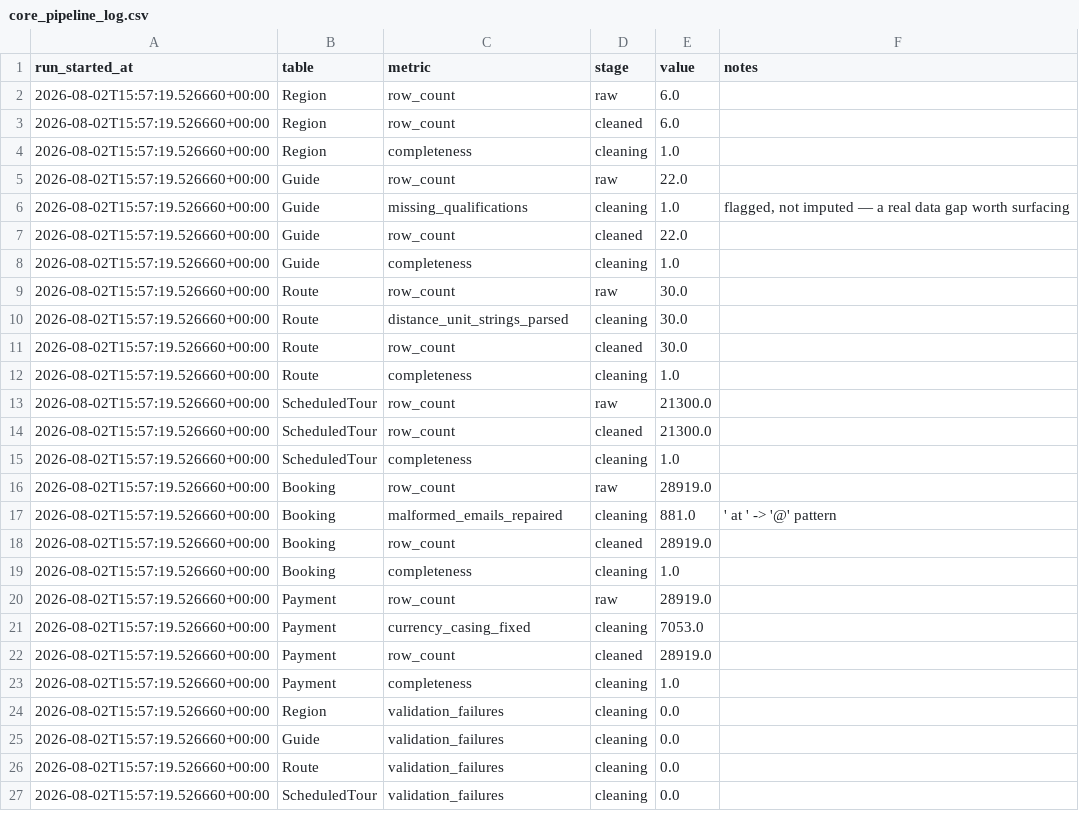
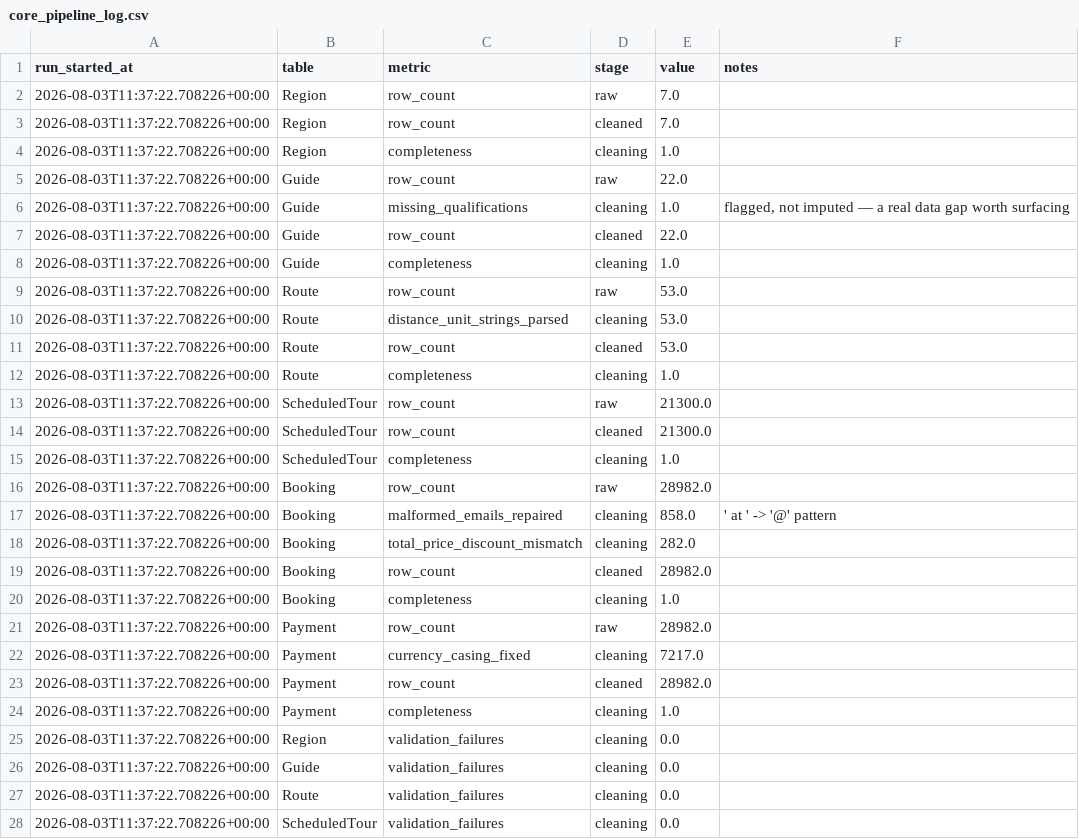
Before and after one commit to TGOSS1984/ascent-analytics, a CSV file: docs/data_quality/core_pipeline_log.csv, drawn as a sheet; only a part is shown; the diff covers the shown part only.

Commit message:
feat: real routes from live app, retail week + bank holiday spikes, guide discount tendency

```diff
--- a/docs/data_quality/core_pipeline_log.csv
+++ b/docs/data_quality/core_pipeline_log.csv
@@ -1,27 +1,28 @@
 run_started_at,table,metric,stage,value,notes
-2026-08-02T15:57:19.526660+00:00,Region,row_count,raw,6.0,
-2026-08-02T15:57:19.526660+00:00,Region,row_count,cleaned,6.0,
-2026-08-02T15:57:19.526660+00:00,Region,completeness,cleaning,1.0,
-2026-08-02T15:57:19.526660+00:00,Guide,row_count,raw,22.0,
-2026-08-02T15:57:19.526660+00:00,Guide,missing_qualifications,cleaning,1.0,"flagged, not imputed — a real data gap worth surfacing"
-2026-08-02T15:57:19.526660+00:00,Guide,row_count,cleaned,22.0,
-2026-08-02T15:57:19.526660+00:00,Guide,completeness,cleaning,1.0,
-2026-08-02T15:57:19.526660+00:00,Route,row_count,raw,30.0,
-2026-08-02T15:57:19.526660+00:00,Route,distance_unit_strings_parsed,cleaning,30.0,
-2026-08-02T15:57:19.526660+00:00,Route,row_count,cleaned,30.0,
-2026-08-02T15:57:19.526660+00:00,Route,completeness,cleaning,1.0,
-2026-08-02T15:57:19.526660+00:00,ScheduledTour,row_count,raw,21300.0,
-2026-08-02T15:57:19.526660+00:00,ScheduledTour,row_count,cleaned,21300.0,
-2026-08-02T15:57:19.526660+00:00,ScheduledTour,completeness,cleaning,1.0,
-2026-08-02T15:57:19.526660+00:00,Booking,row_count,raw,28919.0,
-2026-08-02T15:57:19.526660+00:00,Booking,malformed_emails_repaired,cleaning,881.0,' at ' -> '@' pattern
-2026-08-02T15:57:19.526660+00:00,Booking,row_count,cleaned,28919.0,
-2026-08-02T15:57:19.526660+00:00,Booking,completeness,cleaning,1.0,
-2026-08-02T15:57:19.526660+00:00,Payment,row_count,raw,28919.0,
-2026-08-02T15:57:19.526660+00:00,Payment,currency_casing_fixed,cleaning,7053.0,
-2026-08-02T15:57:19.526660+00:00,Payment,row_count,cleaned,28919.0,
-2026-08-02T15:57:19.526660+00:00,Payment,completeness,cleaning,1.0,
-2026-08-02T15:57:19.526660+00:00,Region,validation_failures,cleaning,0.0,
-2026-08-02T15:57:19.526660+00:00,Guide,validation_failures,cleaning,0.0,
-2026-08-02T15:57:19.526660+00:00,Route,validation_failures,cleaning,0.0,
-2026-08-02T15:57:19.526660+00:00,ScheduledTour,validation_failures,cleaning,0.0,
+2026-08-03T11:37:22.708226+00:00,Region,row_count,raw,7.0,
+2026-08-03T11:37:22.708226+00:00,Region,row_count,cleaned,7.0,
+2026-08-03T11:37:22.708226+00:00,Region,completeness,cleaning,1.0,
+2026-08-03T11:37:22.708226+00:00,Guide,row_count,raw,22.0,
+2026-08-03T11:37:22.708226+00:00,Guide,missing_qualifications,cleaning,1.0,"flagged, not imputed — a real data gap worth surfacing"
+2026-08-03T11:37:22.708226+00:00,Guide,row_count,cleaned,22.0,
+2026-08-03T11:37:22.708226+00:00,Guide,completeness,cleaning,1.0,
+2026-08-03T11:37:22.708226+00:00,Route,row_count,raw,53.0,
+2026-08-03T11:37:22.708226+00:00,Route,distance_unit_strings_parsed,cleaning,53.0,
+2026-08-03T11:37:22.708226+00:00,Route,row_count,cleaned,53.0,
+2026-08-03T11:37:22.708226+00:00,Route,completeness,cleaning,1.0,
+2026-08-03T11:37:22.708226+00:00,ScheduledTour,row_count,raw,21300.0,
+2026-08-03T11:37:22.708226+00:00,ScheduledTour,row_count,cleaned,21300.0,
+2026-08-03T11:37:22.708226+00:00,ScheduledTour,completeness,cleaning,1.0,
+2026-08-03T11:37:22.708226+00:00,Booking,row_count,raw,28982.0,
+2026-08-03T11:37:22.708226+00:00,Booking,malformed_emails_repaired,cleaning,858.0,' at ' -> '@' pattern
+2026-08-03T11:37:22.708226+00:00,Booking,total_price_discount_mismatch,cleaning,282.0,
+2026-08-03T11:37:22.708226+00:00,Booking,row_count,cleaned,28982.0,
+2026-08-03T11:37:22.708226+00:00,Booking,completeness,cleaning,1.0,
+2026-08-03T11:37:22.708226+00:00,Payment,row_count,raw,28982.0,
+2026-08-03T11:37:22.708226+00:00,Payment,currency_casing_fixed,cleaning,7217.0,
+2026-08-03T11:37:22.708226+00:00,Payment,row_count,cleaned,28982.0,
+2026-08-03T11:37:22.708226+00:00,Payment,completeness,cleaning,1.0,
+2026-08-03T11:37:22.708226+00:00,Region,validation_failures,cleaning,0.0,
+2026-08-03T11:37:22.708226+00:00,Guide,validation_failures,cleaning,0.0,
+2026-08-03T11:37:22.708226+00:00,Route,validation_failures,cleaning,0.0,
+2026-08-03T11:37:22.708226+00:00,ScheduledTour,validation_failures,cleaning,0.0,
```
Also changed, not shown: 2 edited cells elsewhere in this file, docs/data_quality/extension_pipeline_log.csv, 16 other files.
